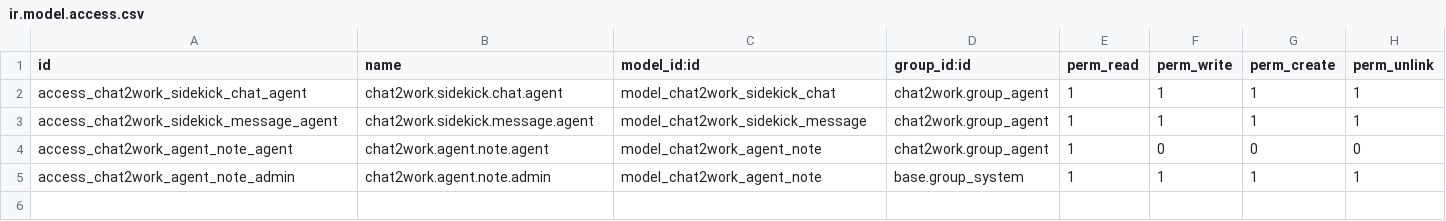
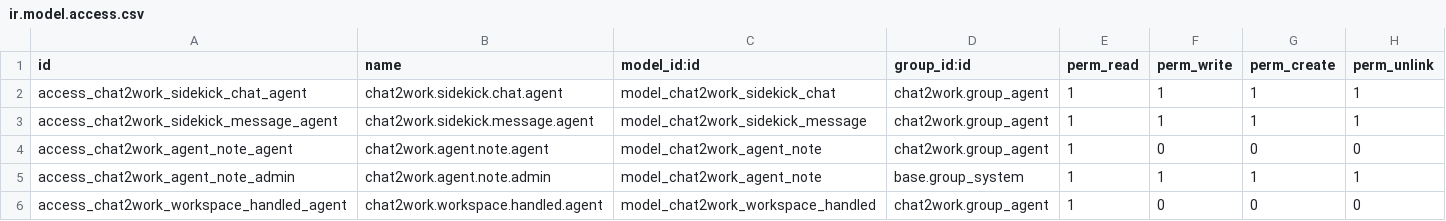
Before and after one commit to xrco-tech/piodoo, a CSV file: addons/chat2work_workspace/security/ir.model.access.csv, drawn as a sheet; the diff names each change by its address in the sheet, - before the commit and + after, or states it on an @@ line.

```diff
--- a/addons/chat2work_workspace/security/ir.model.access.csv
+++ b/addons/chat2work_workspace/security/ir.model.access.csv
+row 6: access_chat2work_workspace_handled_agent | chat2work.workspace.handled.agent | model_chat2work_workspace_handled | chat2work.group_agent | 1 | 0 | 0 | 0
```
Also changed, not shown: 13 other files.
